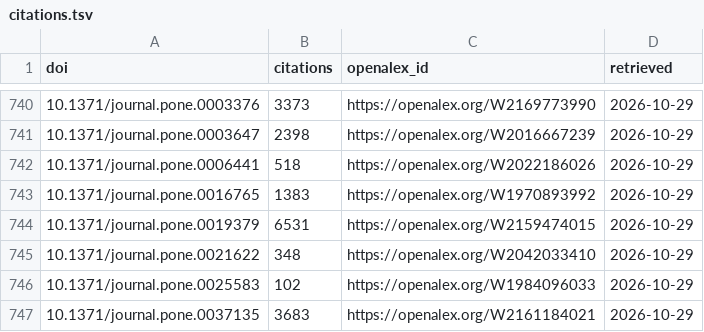
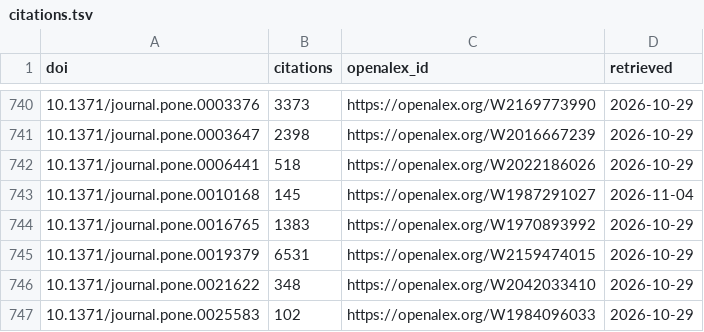
Before and after one commit to henriksson-lab/NGS_101, a TSV file: catalogue/citations.tsv, drawn as a sheet; only a part is shown, gaps mark what is left out; the shorter side is filled out with more unchanged rows; the diff names each change by its address in the sheet, - before the commit and + after, or states it on an @@ line.

```diff
--- a/catalogue/citations.tsv
+++ b/catalogue/citations.tsv
+row 743: 10.1371/journal.pone.0010168 | 145 | https://openalex.org/W1987291027 | 2026-11-04
```
Also changed, not shown: catalogue/ours.tsv, catalogue/properties.tsv, 23 other files.
